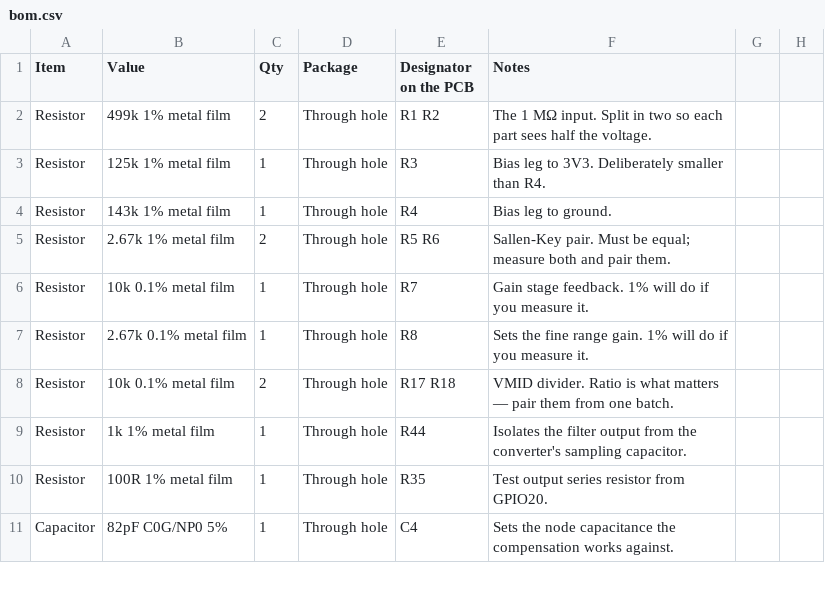
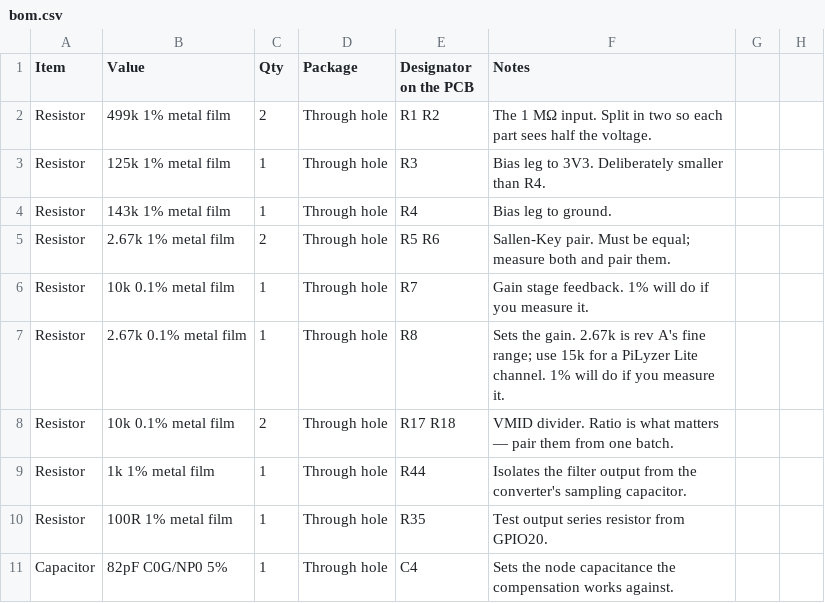
Before and after one commit to Satachito/Oscillo, a CSV file: Pico2/hardware/pilyzer-afe/breadboard/bom.csv, drawn as a sheet; only a part is shown.

```diff
--- a/Pico2/hardware/pilyzer-afe/breadboard/bom.csv
+++ b/Pico2/hardware/pilyzer-afe/breadboard/bom.csv
@@ -6,3 +6,3 @@ Resistor,2.67k 1% metal film,2,Through hole,R5 R6,Sallen-Key pair. Must be equal
 Resistor,10k 0.1% metal film,1,Through hole,R7,Gain stage feedback. 1% will do if you measure it.
-Resistor,2.67k 0.1% metal film,1,Through hole,R8,Sets the fine range gain. 1% will do if you measure it.
+Resistor,2.67k 0.1% metal film,1,Through hole,R8,"Sets the gain. 2.67k is rev A's fine range; use 15k for a PiLyzer Lite channel. 1% will do if you measure it."
 Resistor,10k 0.1% metal film,2,Through hole,R17 R18,VMID divider. Ratio is what matters — pair them from one batch.
```
Also changed, not shown: 3 other files.
